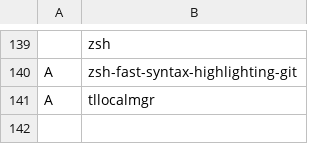
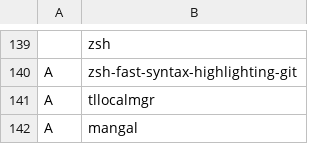
Before and after one commit to iStagnant/dwmrice, a CSV file: .config/download/progs.csv, drawn as a sheet; only a part is shown, gaps mark what is left out.

Commit message:
added mangal

```diff
--- a/.config/download/progs.csv
+++ b/.config/download/progs.csv
@@ -141 +141,2 @@ A,zsh-fast-syntax-highlighting-git
 A,tllocalmgr
+A,mangal
```
Also changed, not shown: 1 other file.
